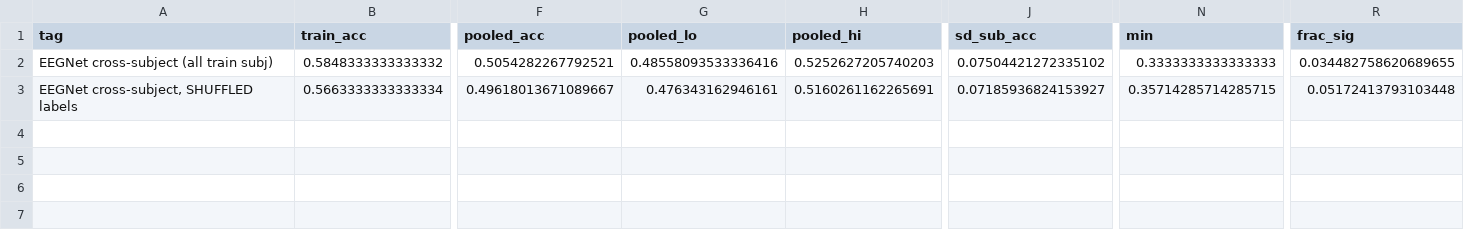
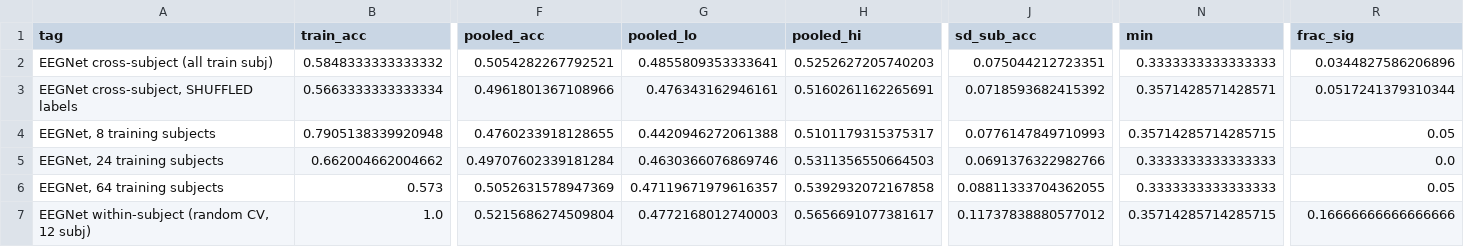
Before and after one commit to yslidev/ntab-eeg-mi, a CSV file: results/deep.csv, drawn as a sheet; only a part is shown, gaps mark what is left out; rows hold the shown columns only; the diff names each change by its address in the sheet, - before the commit and + after, or states it on an @@ line.

```diff
--- a/results/deep.csv
+++ b/results/deep.csv
-G2 (pooled_lo): 0.48558093533336416
+G2 (pooled_lo): 0.4855809353333641
-J2 (sd_sub_acc): 0.07504421272335102
+J2 (sd_sub_acc): 0.075044212723351
-R2 (frac_sig): 0.034482758620689655
+R2 (frac_sig): 0.0344827586206896
-F3 (pooled_acc): 0.49618013671089667
+F3 (pooled_acc): 0.4961801367108966
-J3 (sd_sub_acc): 0.07185936824153927
+J3 (sd_sub_acc): 0.0718593682415392
-N3 (min): 0.35714285714285715
+N3 (min): 0.3571428571428571
-R3 (frac_sig): 0.05172413793103448
+R3 (frac_sig): 0.0517241379310344
+row 4: EEGNet, 8 training subjects | 0.7905138339920948 | 0.4760233918128655 | 0.4420946272061388 | 0.5101179315375317 | 0.0776147849710993 | 0.35714285714285715 | 0.05
+row 5: EEGNet, 24 training subjects | 0.662004662004662 | 0.49707602339181284 | 0.4630366076869746 | 0.5311356550664503 | 0.0691376322982766 | 0.3333333333333333 | 0.0
+row 6: EEGNet, 64 training subjects | 0.573 | 0.5052631578947369 | 0.47119671979616357 | 0.5392932072167858 | 0.08811333704362055 | 0.3333333333333333 | 0.05
+row 7: EEGNet within-subject (random CV, 12 subj) | 1.0 | 0.5215686274509804 | 0.4772168012740003 | 0.5656691077381617 | 0.11737838880577012 | 0.35714285714285715 | 0.16666666666666666
```
Also changed, not shown: 5 other files.
